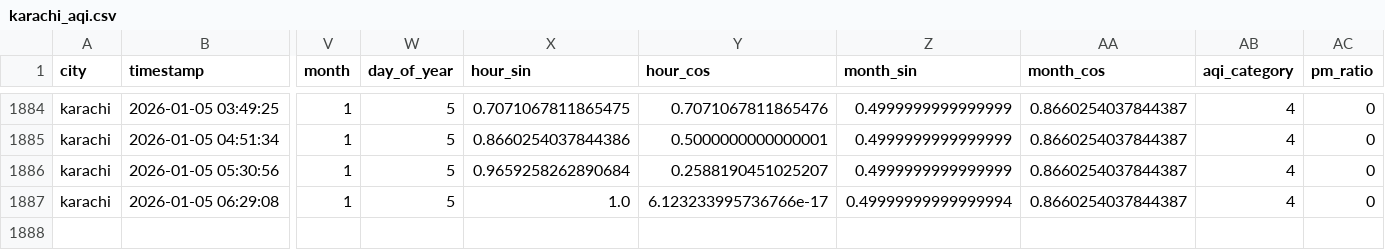
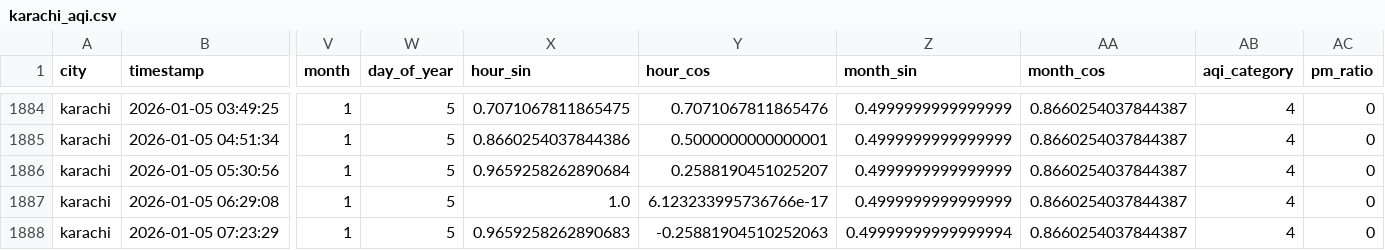
Before and after one commit to Kumkum-Wadhwani/aqi-karachi-predictor, a CSV file: feature_store/features/karachi_aqi.csv, drawn as a sheet; only a part is shown, gaps mark what is left out; rows hold the shown columns only; the diff names each change by its address in the sheet, - before the commit and + after, or states it on an @@ line.

```diff
--- a/feature_store/features/karachi_aqi.csv
+++ b/feature_store/features/karachi_aqi.csv
-Z1887 (month_sin): 0.49999999999999994
+Z1887 (month_sin): 0.4999999999999999
+row 1888: karachi | 2026-01-05 07:23:29 | 1 | 5 | 0.9659258262890683 | -0.25881904510252063 | 0.49999999999999994 | 0.8660254037844387 | 4 | 0
```
